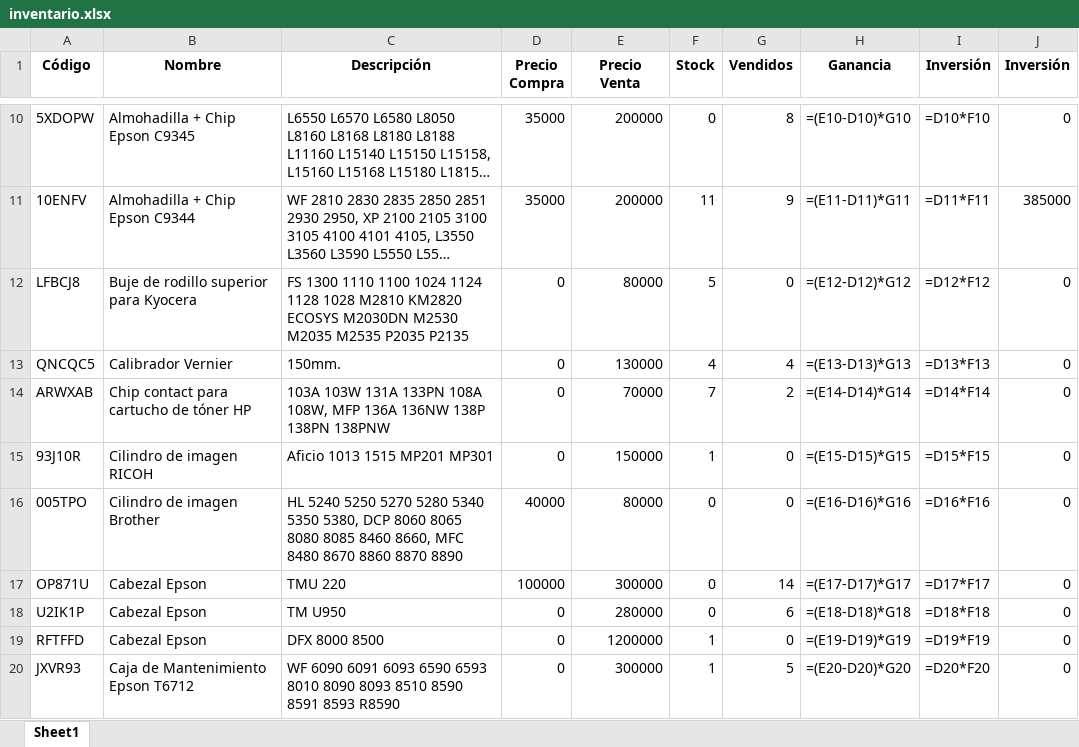
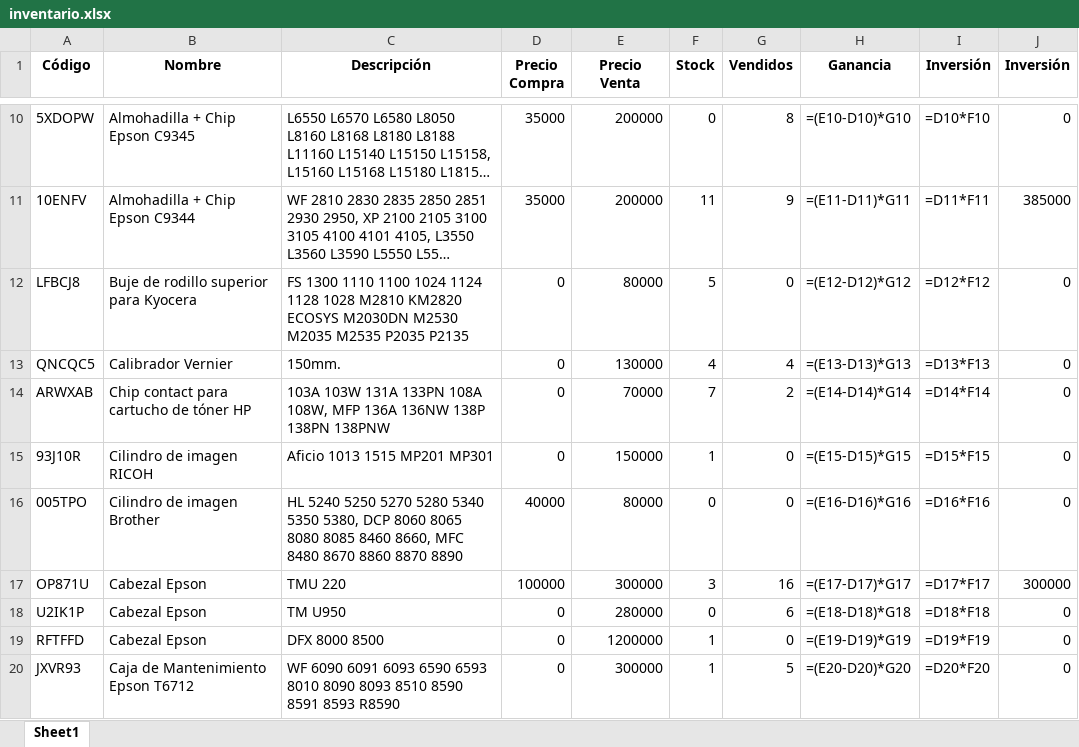
Before and after one commit to chantalquintana/imagenes-inventario, an Excel workbook: inventario.xlsx, sheet Sheet1, drawn as a sheet; only a part is shown, gaps mark what is left out; long unchanged cells end in …; values as stored, in another font and other column widths than the file's, no borders; formulas without a stored value are shown as written; the diff names each change by its address in the sheet, - before the commit and + after, or states it on an @@ line.

Commit message:
Actualización automática del inventario, Google Sheets y productos.json

```diff
--- a/inventario.xlsx (sheet Sheet1)
+++ b/inventario.xlsx (sheet Sheet1)
-F17 (Stock): 0
+F17 (Stock): 3
-G17 (Vendidos): 14
+G17 (Vendidos): 16
-J17 (Inversión): 0
+J17 (Inversión): 300000
```
Also changed, not shown: 2 other files.
